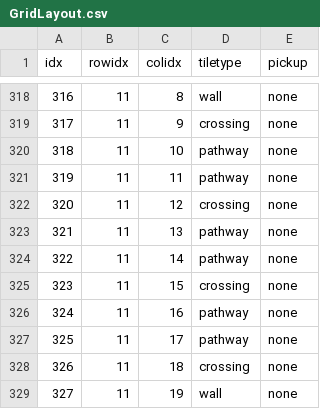
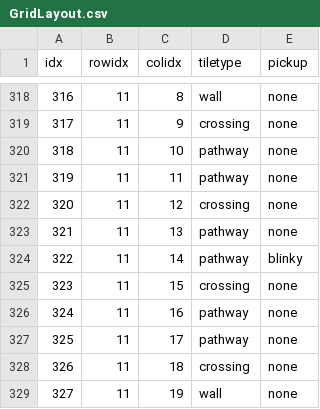
Before and after one commit to AdriaanMusschoot/Pacman, a CSV file: Resources/Files/GridLayout.csv, drawn as a sheet; only a part is shown, gaps mark what is left out.

Commit message:
Folder for colliders, namespace for file path resources, blinky ai (base) component

```diff
--- a/Resources/Files/GridLayout.csv
+++ b/Resources/Files/GridLayout.csv
@@ -323,3 +323,3 @@ idx,rowidx,colidx,tiletype,pickup
 321,11,13,pathway,none
-322,11,14,pathway,none
+322,11,14,pathway,blinky
 323,11,15,crossing,none
```
Also changed, not shown: 13 other files.
